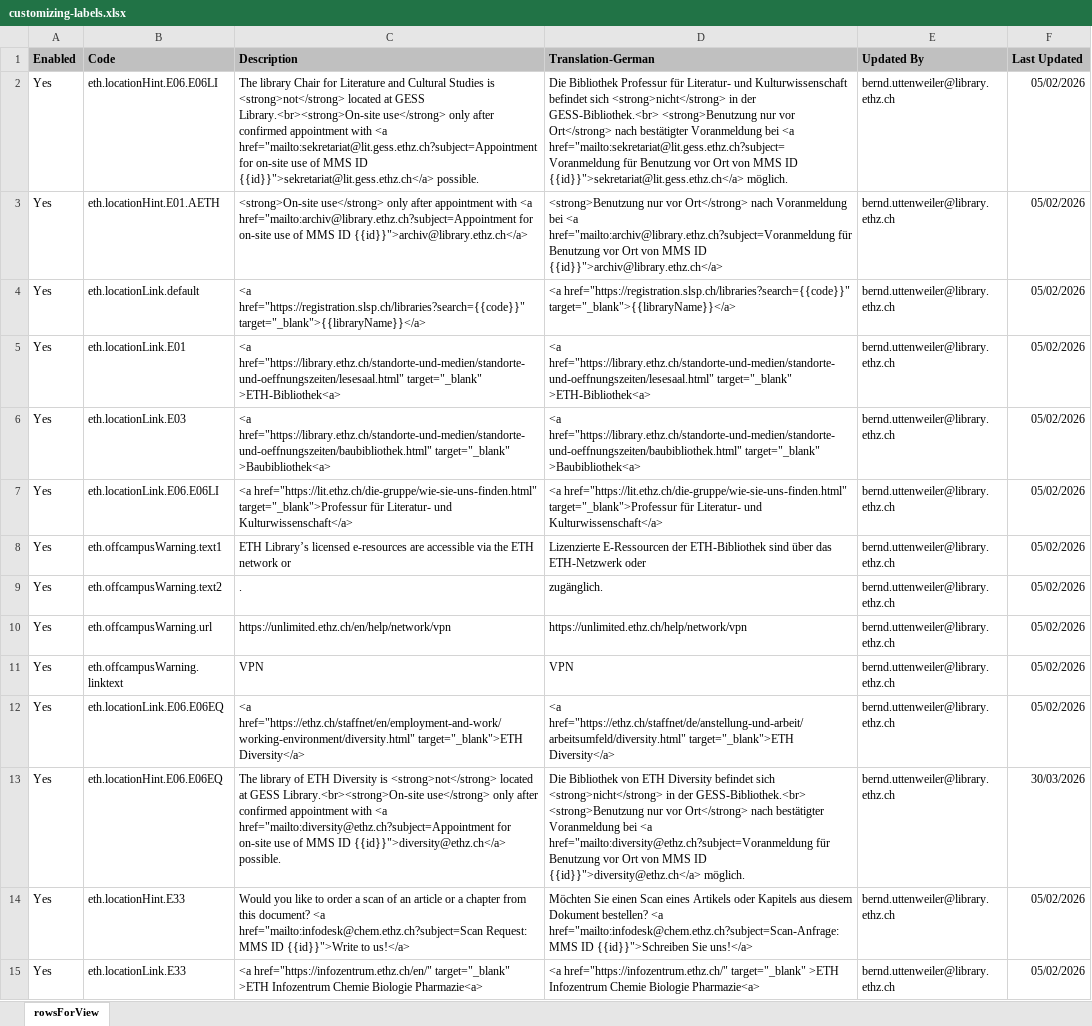
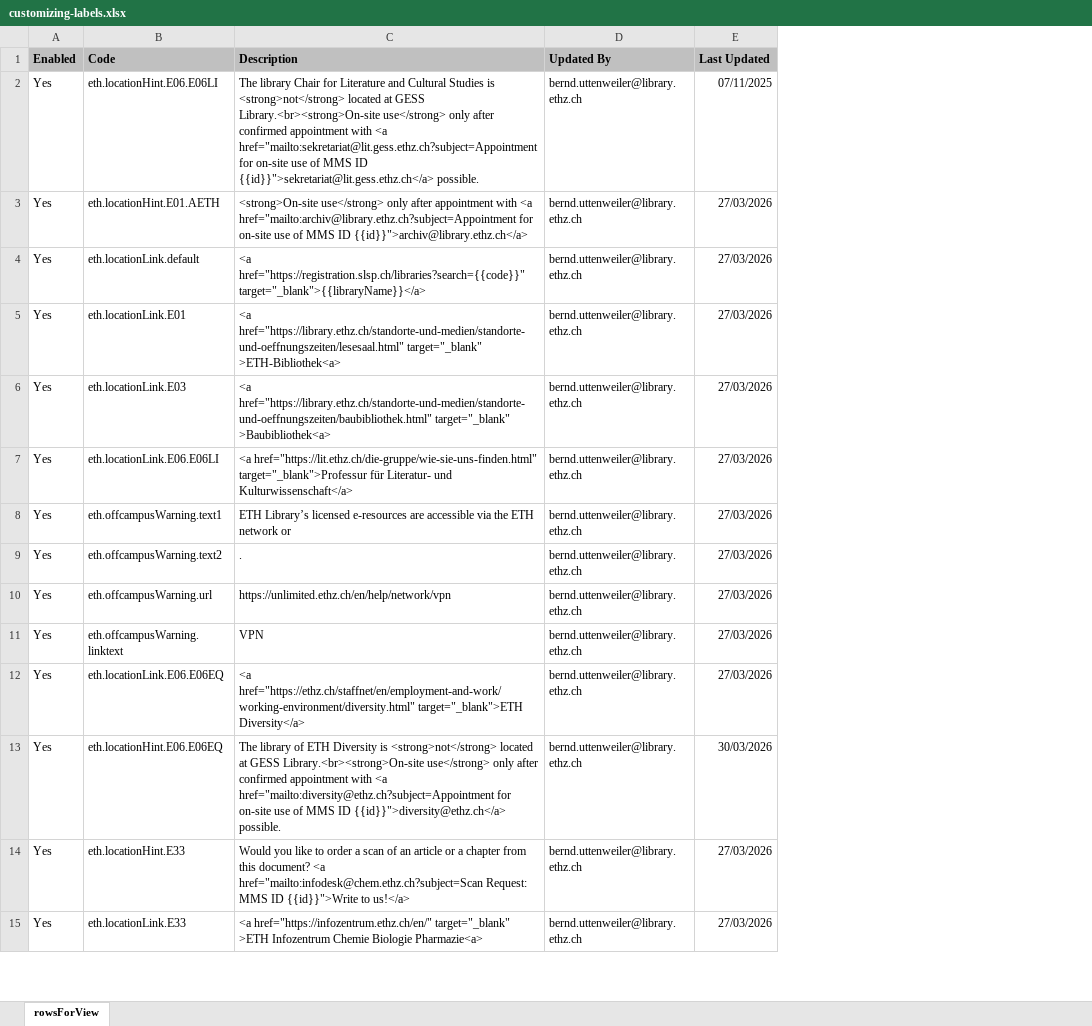
Before and after one commit to eth-library/customModule-eth, an Excel workbook: misc/customizing-labels.xlsx, sheet rowsForView, drawn as a sheet; only a part is shown; values as stored, in another font and other column widths than the file's, no borders; charts and pictures not drawn; removed rows and columns are numbered as before the commit, all else as after; the diff covers the shown part only; the diff names each change by its address in the sheet, - before the commit and + after, or states it on an @@ line.

```diff
--- a/misc/customizing-labels.xlsx (sheet rowsForView)
+++ b/misc/customizing-labels.xlsx (sheet rowsForView)
-column D (Translation-German), rows 2-15: Die Bibliothek Professur für Literatur- und Kulturwissenschaft befindet sich <strong>nicht</strong> in der GESS-Bibliothek.<br> <strong>Benutzung nur vor Ort</strong> nach bestätigter Voranmeldung bei <a href="mailto:sekretariat@lit.gess.ethz.ch?subject=Voranmeldung für Benutzung vor Ort von MMS ID {{id}}">sekretariat@lit.gess.ethz.ch</a> möglich. | <strong>Benutzung nur vor Ort</strong> nach Voranmeldung bei <a href="mailto:archiv@library.ethz.ch?subject=Voranmeldung für Benutzung vor Ort von MMS ID {{id}}">archiv@library.ethz.ch</a> | <a href="https://registration.slsp.ch/libraries?search={{code}}" target="_blank">{{libraryName}}</a> | <a href="https://library.ethz.ch/standorte-und-medien/standorte-und-oeffnungszeiten/lesesaal.html" target="_blank" >ETH-Bibliothek<a> | <a href="https://library.ethz.ch/standorte-und-medien/standorte-und-oeffnungszeiten/baubibliothek.html" target="_blank" >Baubibliothek<a> | <a href="https://lit.ethz.ch/die-gruppe/wie-sie-uns-finden.html" target="_blank">Professur für Literatur- und Kulturwissenschaft</a> | Lizenzierte E-Ressourcen der ETH-Bibliothek sind über das ETH-Netzwerk oder | zugänglich. | https://unlimited.ethz.ch/help/network/vpn | VPN | <a href="https://ethz.ch/staffnet/de/anstellung-und-arbeit/arbeitsumfeld/diversity.html" target="_blank">ETH Diversity</a> | Die Bibliothek von ETH Diversity befindet sich <strong>nicht</strong> in der GESS-Bibliothek.<br> <strong>Benutzung nur vor Ort</strong> nach bestätigter Voranmeldung bei <a href="mailto:diversity@ethz.ch?subject=Voranmeldung für Benutzung vor Ort von MMS ID {{id}}">diversity@ethz.ch</a> möglich. | Möchten Sie einen Scan eines Artikels oder Kapitels aus diesem Dokument bestellen? <a href="mailto:infodesk@chem.ethz.ch?subject=Scan-Anfrage: MMS ID {{id}}">Schreiben Sie uns!</a> | <a href="https://infozentrum.ethz.ch/" target="_blank" >ETH Infozentrum Chemie Biologie Pharmazie<a>
-E2 (Last Updated): 05/02/2026
+E2 (Last Updated): 07/11/2025
-E3:E12 (Last Updated): 05/02/2026
+E3:E12 (Last Updated): 27/03/2026
-E14:E15 (Last Updated): 05/02/2026
+E14:E15 (Last Updated): 27/03/2026
```
Also changed, not shown: 3 added rows and 93 edited cells elsewhere in this sheet, 40 other files.
